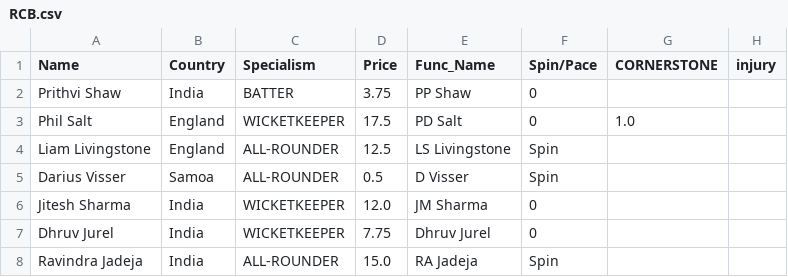
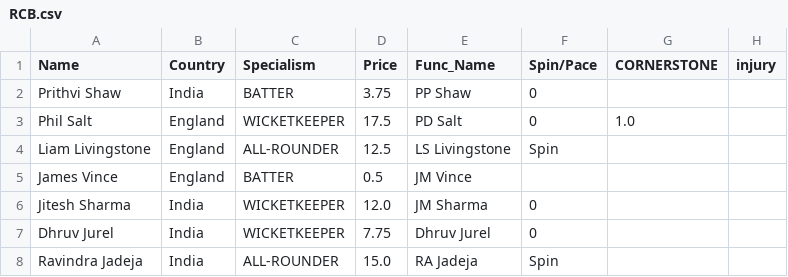
Before and after one commit to RoumyaDas/SPL, a CSV file: SPL/data/Squads/RCB.csv, drawn as a sheet; only a part is shown; removed rows and columns are numbered as before the commit, all else as after; the diff names each change by its address in the sheet, - before the commit and + after, or states it on an @@ line.

```diff
--- a/SPL/data/Squads/RCB.csv
+++ b/SPL/data/Squads/RCB.csv
-row 5: Darius Visser | Samoa | ALL-ROUNDER | 0.5 | D Visser | Spin
+row 5: James Vince | England | BATTER | 0.5 | JM Vince
```
Also changed, not shown: SPL/data/Squads/CSK.csv, SPL/data/Squads/PBKS.csv, 1 other file.
